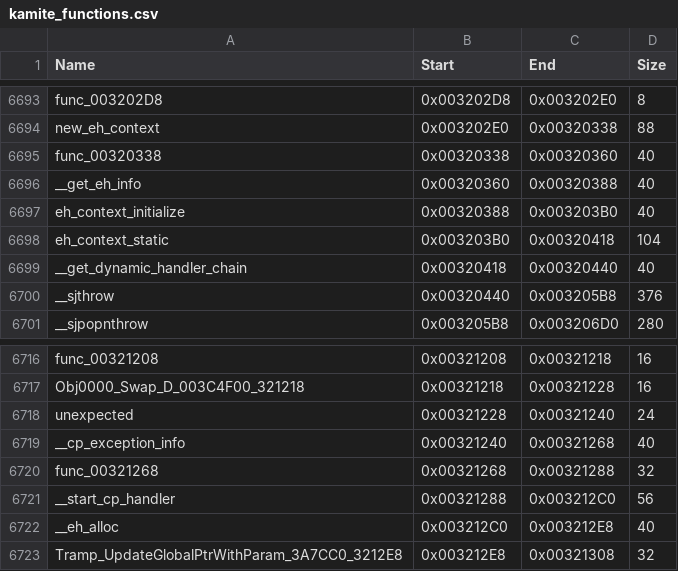
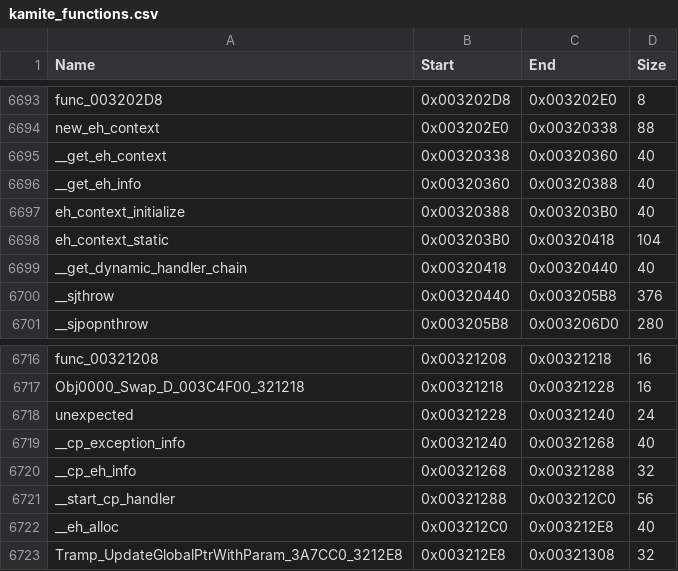
Before and after one commit to DuckyNerdball/God-Hand-Rearmed, a CSV file: recomp/kamite_functions.csv, drawn as a sheet; only a part is shown, gaps mark what is left out; the diff covers the shown part only.

```diff
--- a/recomp/kamite_functions.csv
+++ b/recomp/kamite_functions.csv
@@ -6694,3 +6694,3 @@ func_003202D8,0x003202D8,0x003202E0,8
 new_eh_context,0x003202E0,0x00320338,88
-func_00320338,0x00320338,0x00320360,40
+__get_eh_context,0x00320338,0x00320360,40
 __get_eh_info,0x00320360,0x00320388,40
@@ -6719,3 +6719,3 @@ unexpected,0x00321228,0x00321240,24
 __cp_exception_info,0x00321240,0x00321268,40
-func_00321268,0x00321268,0x00321288,32
+__cp_eh_info,0x00321268,0x00321288,32
 __start_cp_handler,0x00321288,0x003212C0,56
```
Also changed, not shown: 9 edited cells elsewhere in this file, 2 other files.
